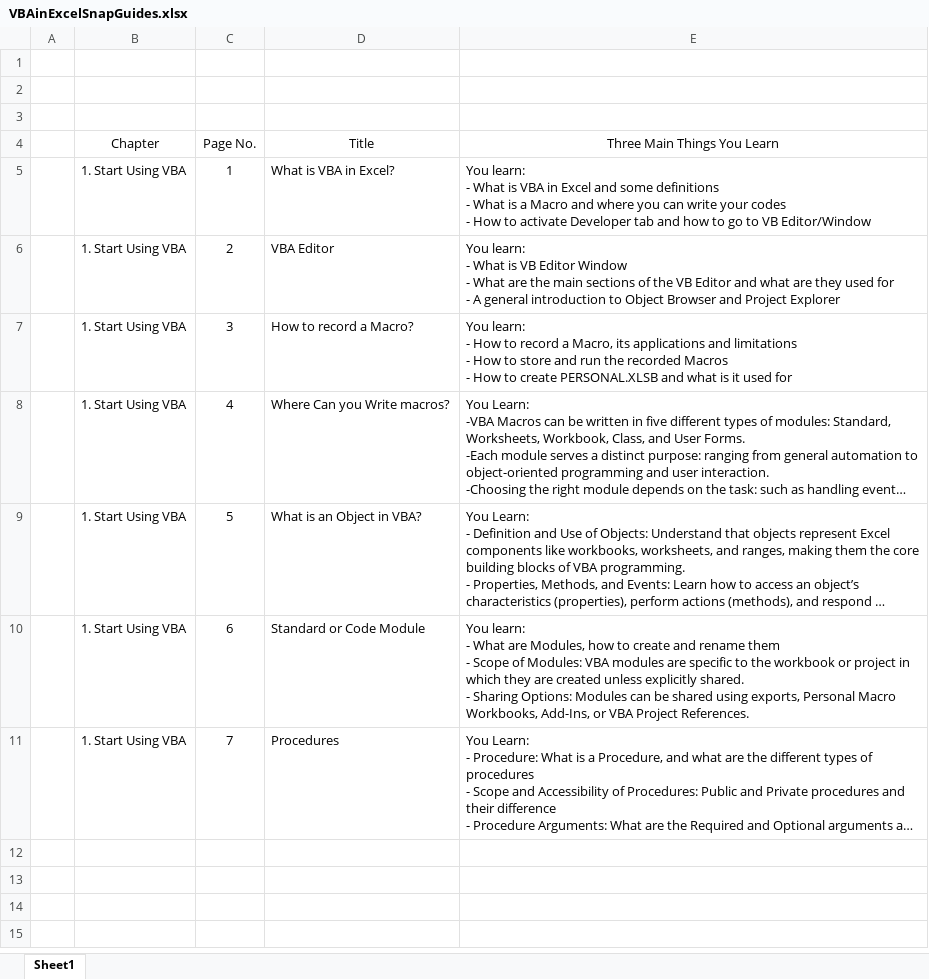
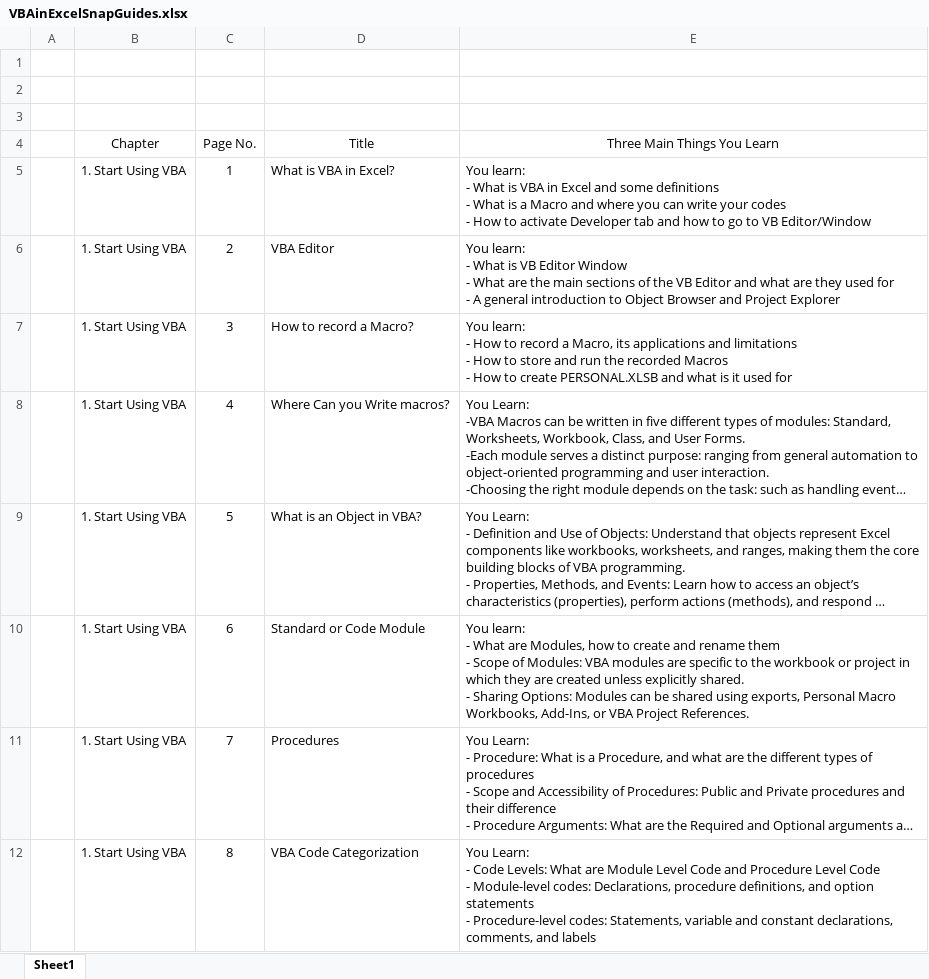
Before and after one commit to HamedGhadimi/VBAinExcelSnaps, an Excel workbook: VBAinExcelSnapGuides.xlsx, sheet Sheet1, drawn as a sheet; long unchanged cells end in …; values as stored, in another font and other column widths than the file's, no borders; table styles not drawn; ↵ is a line break in a cell; the diff names each change by its address in the sheet, - before the commit and + after, or states it on an @@ line.

```diff
--- a/VBAinExcelSnapGuides.xlsx (sheet Sheet1)
+++ b/VBAinExcelSnapGuides.xlsx (sheet Sheet1)
+row 12:  | 1. Start Using VBA | 8 | VBA Code Categorization | You Learn: ↵ - Code Levels: What are Module Level Code and Procedure Level Code ↵ - Module-level codes: Declarations, procedure definitions, and option statements ↵ - Procedure-level codes: Statements, variable and constant declarations, comments, and labels
```
Also changed, not shown: 2 other files.
